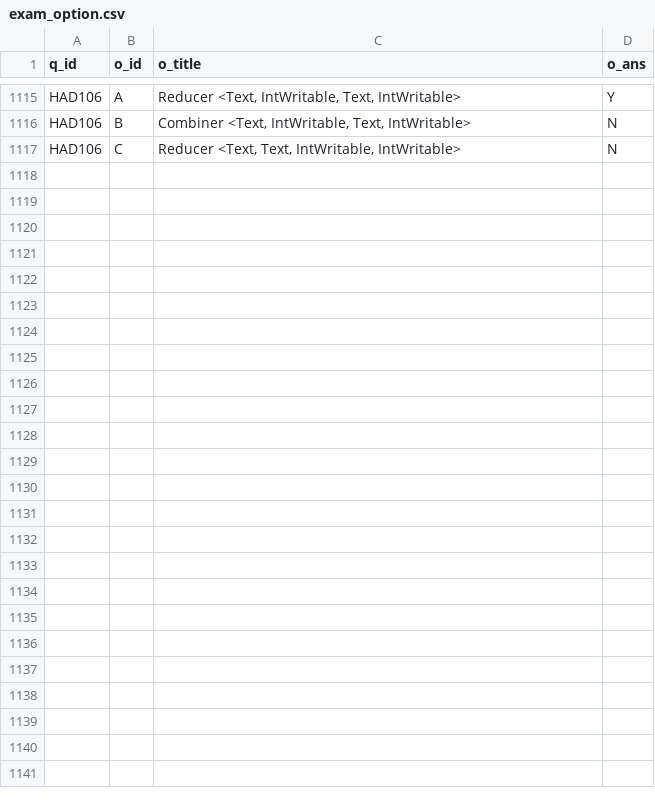
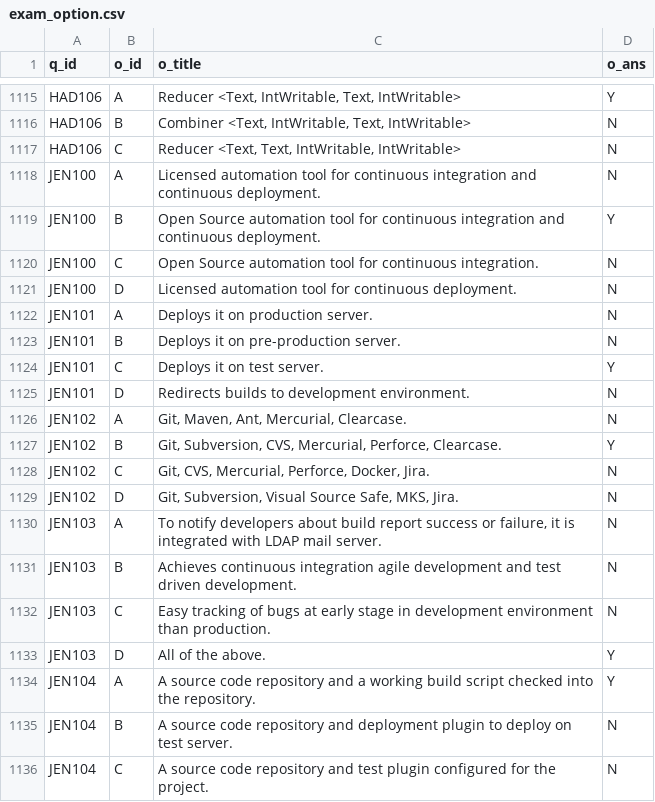
Before and after one commit to pKpallavi/Projectx, a CSV file: exam_option.csv, drawn as a sheet; only a part is shown, gaps mark what is left out; the diff covers the shown part only; the diff names each change by its address in the sheet, - before the commit and + after, or states it on an @@ line.

```diff
--- a/exam_option.csv
+++ b/exam_option.csv
+row 1118: JEN100 | A | Licensed automation tool for continuous integration and continuous deployment. | N
+row 1119: JEN100 | B | Open Source automation tool for continuous integration and continuous deployment. | Y
+row 1120: JEN100 | C | Open Source automation tool for continuous integration. | N
+row 1121: JEN100 | D | Licensed automation tool for continuous deployment. | N
+row 1122: JEN101 | A | Deploys it on production server. | N
+row 1123: JEN101 | B | Deploys it on pre-production server. | N
+row 1124: JEN101 | C | Deploys it on test server. | Y
+row 1125: JEN101 | D | Redirects builds to development environment. | N
+row 1126: JEN102 | A | Git, Maven, Ant, Mercurial, Clearcase. | N
+row 1127: JEN102 | B | Git, Subversion, CVS, Mercurial, Perforce, Clearcase. | Y
+row 1128: JEN102 | C | Git, CVS, Mercurial, Perforce, Docker, Jira. | N
+row 1129: JEN102 | D | Git, Subversion, Visual Source Safe, MKS, Jira. | N
+row 1130: JEN103 | A | To notify developers about build report success or failure, it is integrated with LDAP mail server. | N
+row 1131: JEN103 | B | Achieves continuous integration agile development and test driven development. | N
+row 1132: JEN103 | C | Easy tracking of bugs at early stage in development environment than production. | N
+row 1133: JEN103 | D | All of the above. | Y
+row 1134: JEN104 | A | A source code repository and a working build script checked into the repository. | Y
+row 1135: JEN104 | B | A source code repository and deployment plugin to deploy on test server. | N
+row 1136: JEN104 | C | A source code repository and test plugin configured for the project. | N
```
Also changed, not shown: 21 added rows elsewhere in this file, exam_level_question.csv, exam_question.csv, 2 other files.
